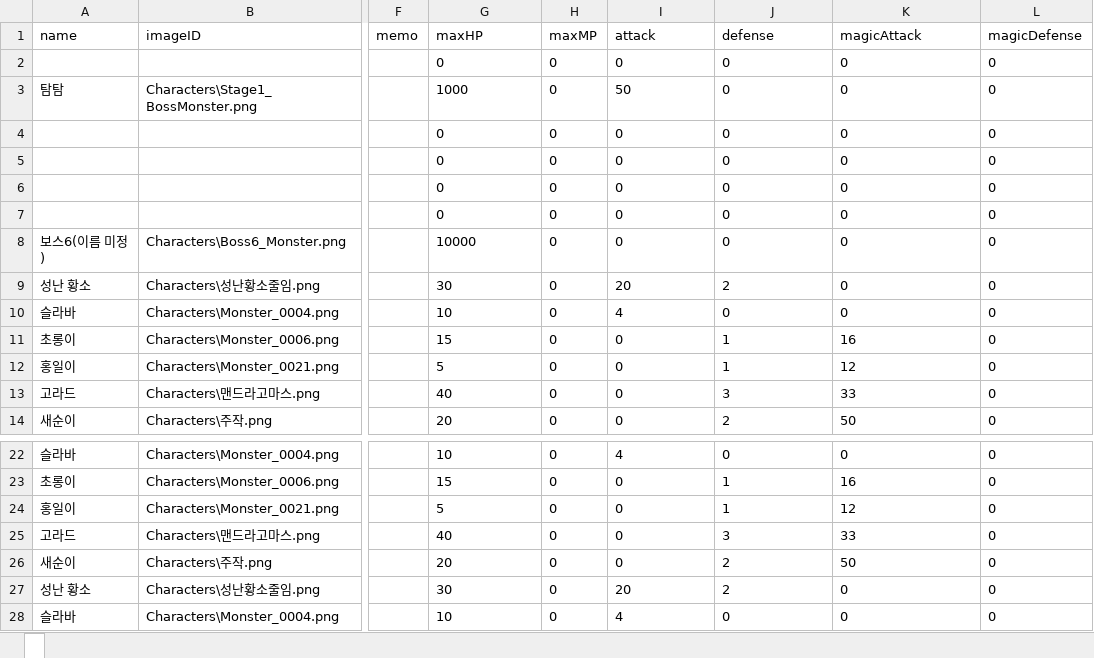
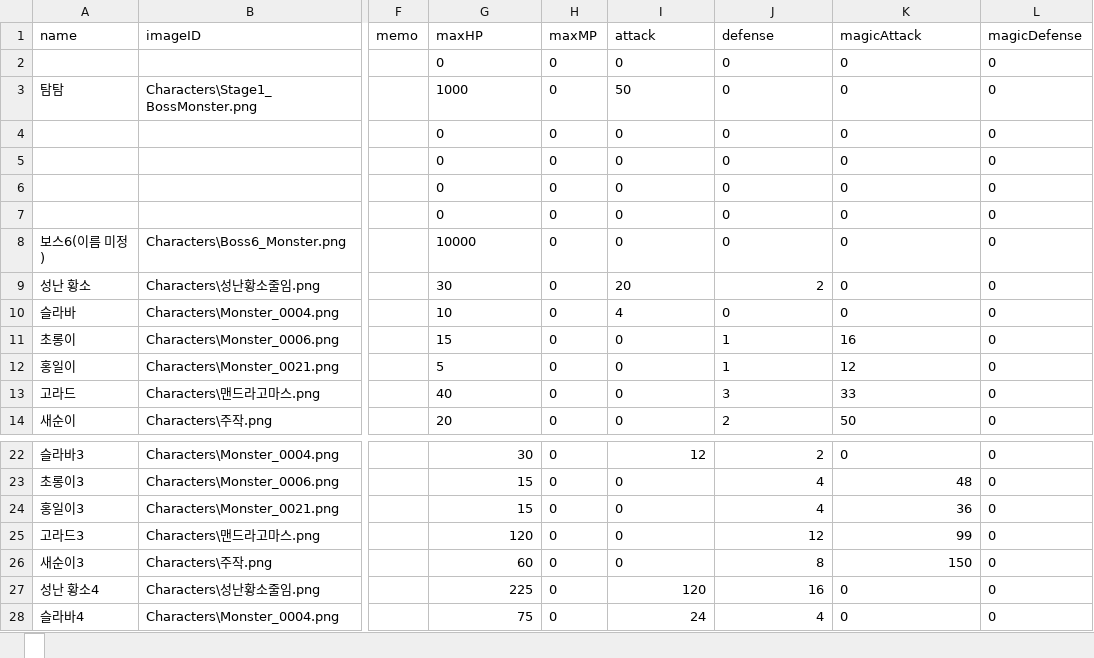
Before and after one commit to coffee-prince/CoffeeQuest, an Excel workbook: MONSTER.xlsx, sheet , drawn as a sheet; only a part is shown, gaps mark what is left out; values as stored, in another font and other column widths than the file's, no borders; the diff covers the shown part only; the diff names each change by its address in the sheet, - before the commit and + after, or states it on an @@ line.

```diff
--- a/MONSTER.xlsx, sheet 
+++ b/MONSTER.xlsx, sheet 
-J9 alignment: left
+J9 alignment: right
-A22 (name): 슬라바
+A22 (name): 슬라바3
-G22:G28 alignment: left
+G22:G28 alignment: right
-G22 (maxHP): 10
+G22 (maxHP): 30
-I22:J22 alignment: left
+I22:J22 alignment: right
-I22 (attack): 4
+I22 (attack): 12
-J22 (defense): 0
+J22 (defense): 2
-A23 (name): 초롱이
+A23 (name): 초롱이3
-J23:J24 (defense): 1
+J23:J24 (defense): 4
-J23:K26 alignment: left
+J23:K26 alignment: right
-K23 (magicAttack): 16
+K23 (magicAttack): 48
-A24 (name): 홍일이
+A24 (name): 홍일이3
-G24 (maxHP): 5
+G24 (maxHP): 15
-K24 (magicAttack): 12
+K24 (magicAttack): 36
-A25 (name): 고라드
+A25 (name): 고라드3
-G25 (maxHP): 40
+G25 (maxHP): 120
-J25 (defense): 3
+J25 (defense): 12
-K25 (magicAttack): 33
+K25 (magicAttack): 99
-A26 (name): 새순이
+A26 (name): 새순이3
-G26 (maxHP): 20
+G26 (maxHP): 60
-J26 (defense): 2
+J26 (defense): 8
-K26 (magicAttack): 50
+K26 (magicAttack): 150
-A27 (name): 성난 황소
+A27 (name): 성난 황소4
-G27 (maxHP): 30
+G27 (maxHP): 225
-I27 (attack): 20
+I27 (attack): 120
-I27:J28 alignment: left
+I27:J28 alignment: right
-J27 (defense): 2
+J27 (defense): 16
-A28 (name): 슬라바
+A28 (name): 슬라바4
-G28 (maxHP): 10
+G28 (maxHP): 75
-I28 (attack): 4
+I28 (attack): 24
-J28 (defense): 0
+J28 (defense): 4
```
Also changed, not shown: 7 added rows, 92 edited cells and cell formats elsewhere in this sheet, formulas that keep their value, 5 other files.
